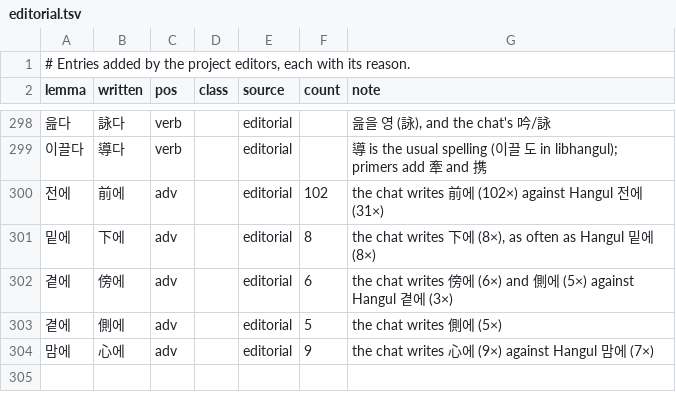
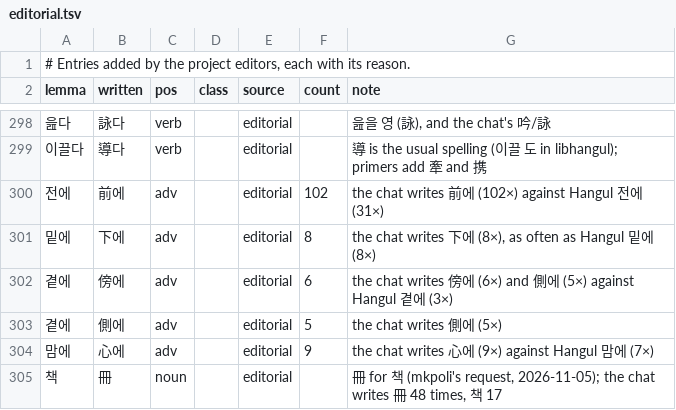
Before and after one commit to mkpoli/seokdok, a TSV file: dict/editorial.tsv, drawn as a sheet; only a part is shown, gaps mark what is left out.

Commit message:
fix(dict): write 책 as 冊 first (#72)

```diff
--- a/dict/editorial.tsv
+++ b/dict/editorial.tsv
@@ -304 +304,2 @@ lemma	written	pos	class	source	count	note
 맘에	心에	adv		editorial	9	the chat writes 心에 (9×) against Hangul 맘에 (7×)
+책	冊	noun		editorial		冊 for 책 (mkpoli's request, 2026-11-05); the chat writes 冊 48 times, 책 17
```
Also changed, not shown: 1 other file.
